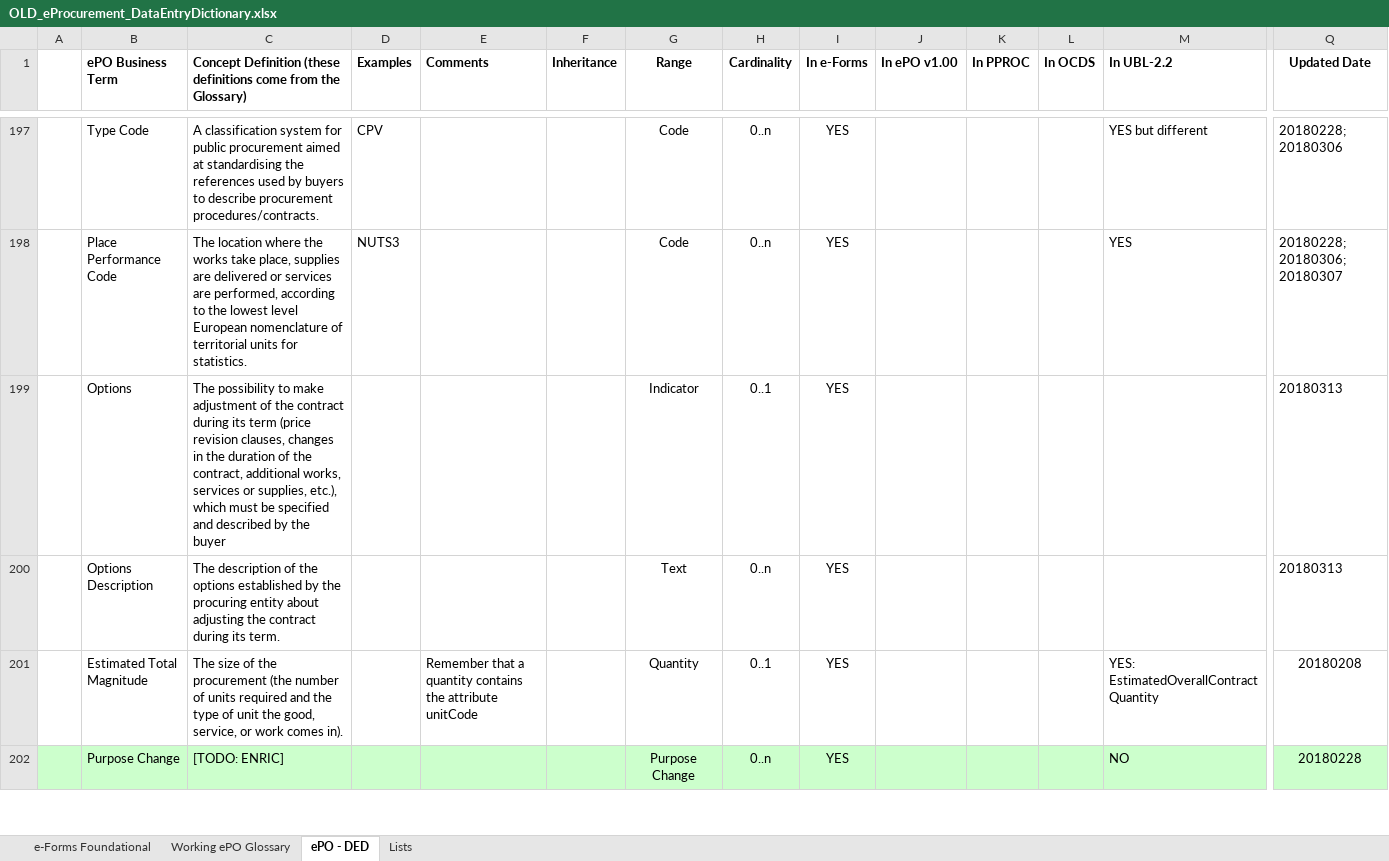
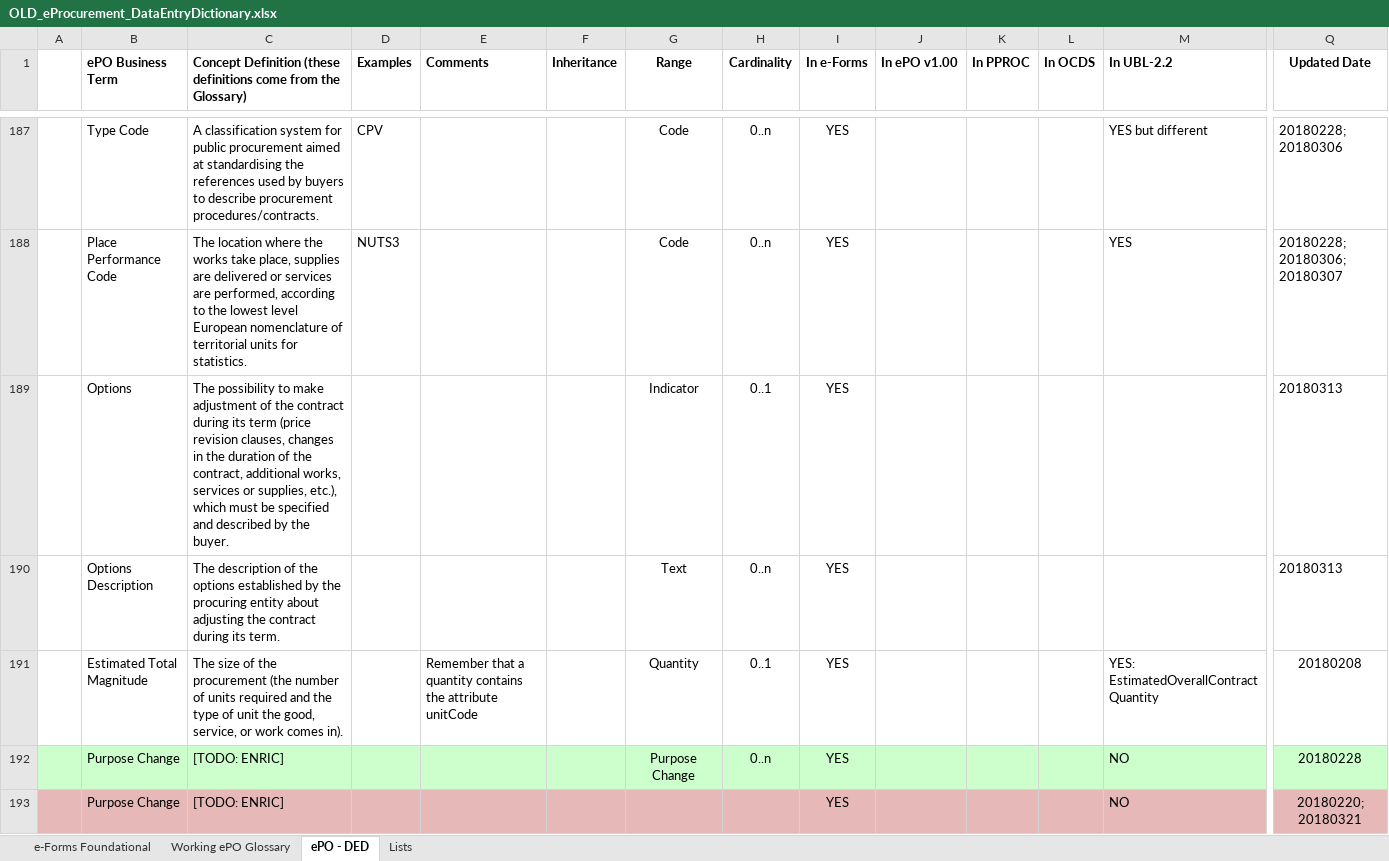
Before and after one commit to eProcurement-everis/ePO, an Excel workbook: 02_IR_DED/OLD_eProcurement_DataEntryDictionary.xlsx, sheet ePO - DED, drawn as a sheet; only a part is shown, gaps mark what is left out; values as stored, in another font and other column widths than the file's, no borders; addresses are those after the commit; rows hold the shown columns only; the diff covers the shown part only; the diff names each change by its address in the sheet, - before the commit and + after, or states it on an @@ line.

```diff
--- a/02_IR_DED/OLD_eProcurement_DataEntryDictionary.xlsx (sheet ePO - DED)
+++ b/02_IR_DED/OLD_eProcurement_DataEntryDictionary.xlsx (sheet ePO - DED)
-C189: …by the buyer
+C189: …by the buyer.
+row 193:  | Purpose Change | [TODO: ENRIC] |  |  |  |  |  | YES |  |  |  | NO | 20180220; 20180321
```
Also changed, not shown: 8 added rows, 15 removed rows, 1 moved row and 4 edited cells elsewhere in this sheet, sheet Working ePO Glossary, 1 other file.
